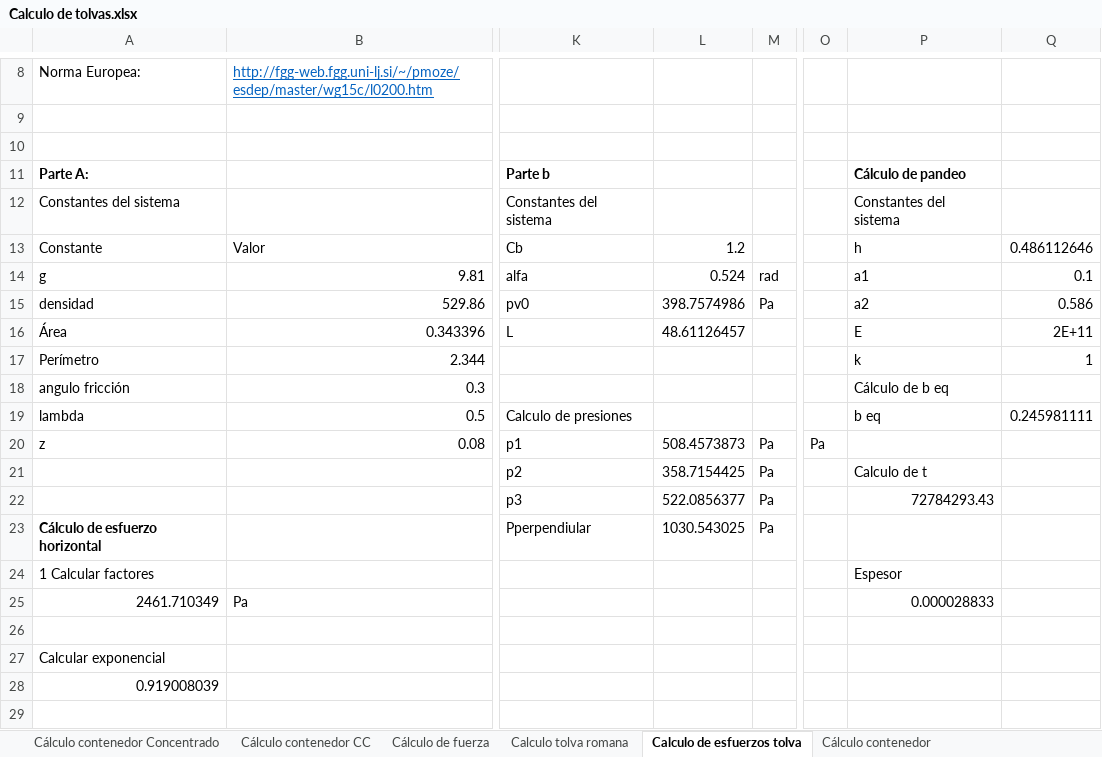
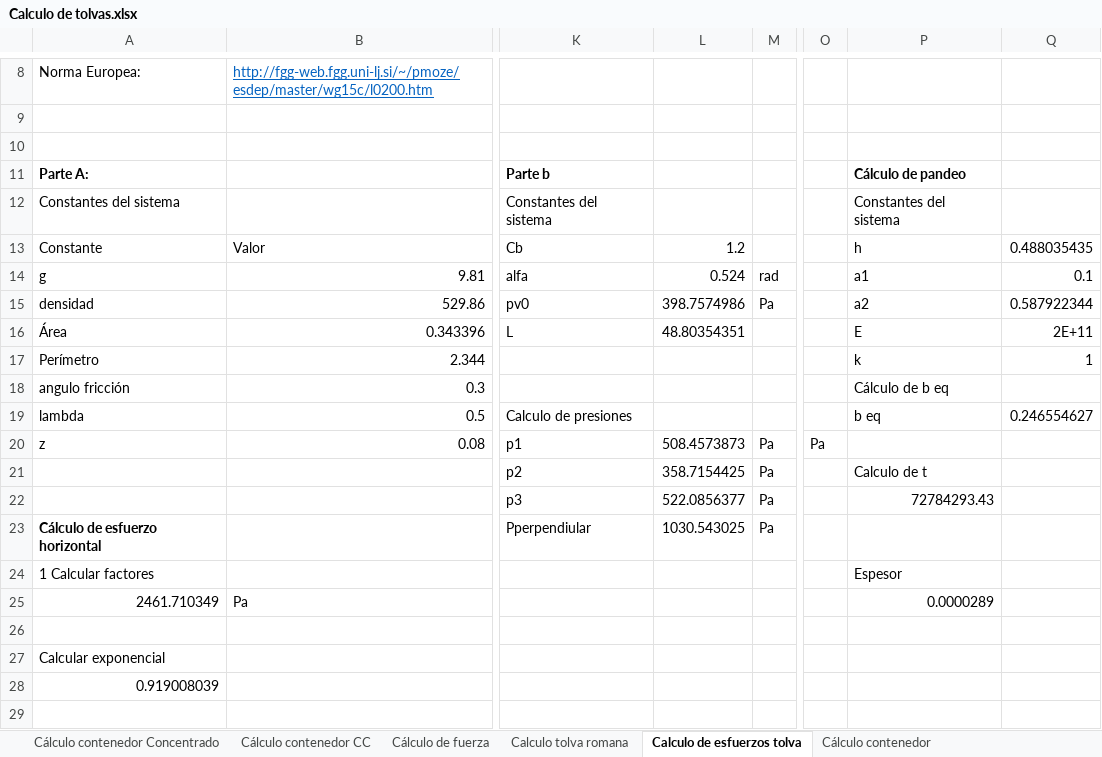
Before and after one commit to steveamena/Graduacion, an Excel workbook: Solución/Diseño Mecánico/Esclusas/Calculo de tolvas.xlsx, sheet Calculo de esfuerzos tolva, drawn as a sheet; only a part is shown, gaps mark what is left out; values as stored, in another font and other column widths than the file's, no borders; charts and pictures not drawn; the diff names each change by its address in the sheet, - before the commit and + after, or states it on an @@ line.

```diff
--- a/Solución/Diseño Mecánico/Esclusas/Calculo de tolvas.xlsx (sheet Calculo de esfuerzos tolva)
+++ b/Solución/Diseño Mecánico/Esclusas/Calculo de tolvas.xlsx (sheet Calculo de esfuerzos tolva)
-Q13: 0.486112646
+Q13: 0.488035435
-Q15: 0.586
+Q15: 0.587922344
-L16: 48.61126457
+L16: 48.80354351
-Q19: 0.245981111
+Q19: 0.246554627
-P25: 0.000028833
+P25: 0.0000289
```
Also changed, not shown: sheet Calculo tolva romana, 2 other files.
